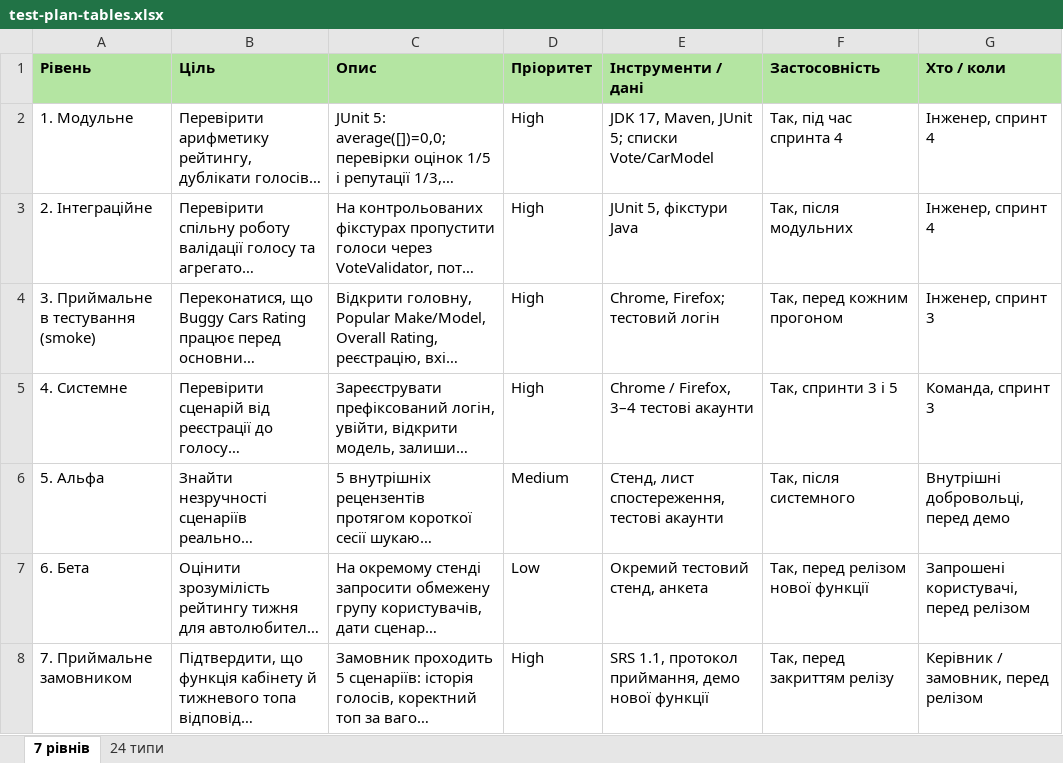
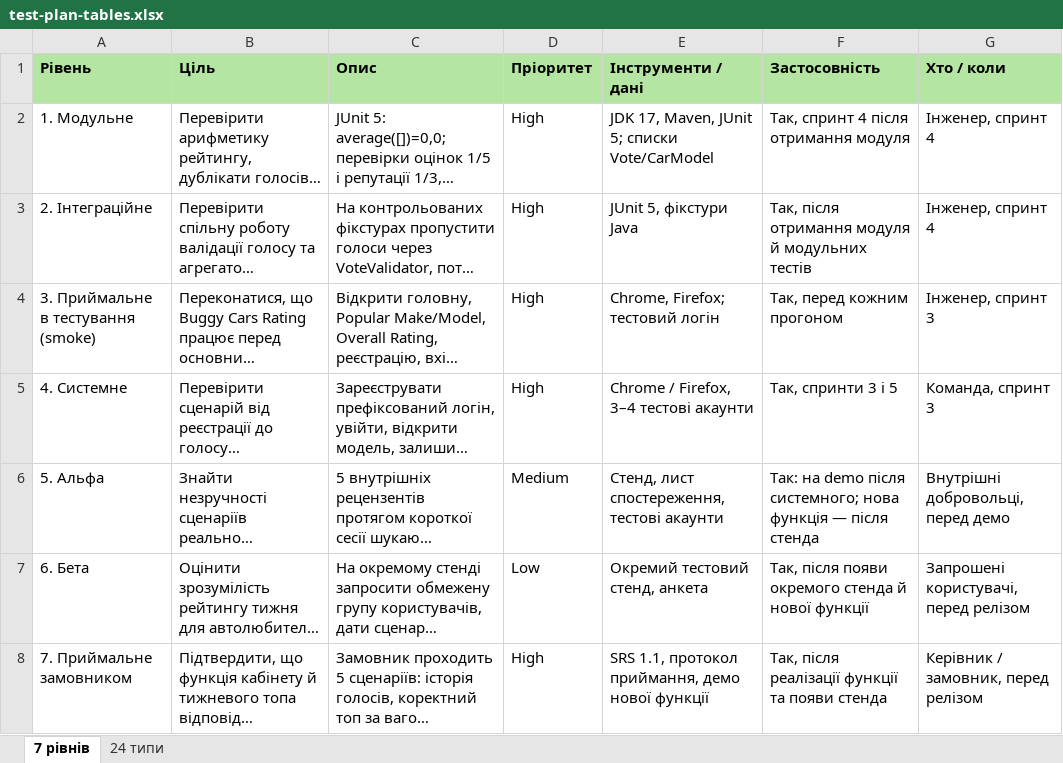
Before and after one commit to ivasantai/fb44_autorate, an Excel workbook: docs/sprint2/test-plan-tables.xlsx, sheet 7 рівнів, drawn as a sheet; long unchanged cells end in …; values as stored, in another font and other column widths than the file's, no borders; the diff names each change by its address in the sheet, - before the commit and + after, or states it on an @@ line.

```diff
--- a/docs/sprint2/test-plan-tables.xlsx (sheet 7 рівнів)
+++ b/docs/sprint2/test-plan-tables.xlsx (sheet 7 рівнів)
-F2 (Застосовність): Так, під час спринта 4
+F2 (Застосовність): Так, спринт 4 після отримання модуля
-F3 (Застосовність): Так, після модульних
+F3 (Застосовність): Так, після отримання модуля й модульних тестів
-F6 (Застосовність): Так, після системного
+F6 (Застосовність): Так: на demo після системного; нова функція — після стенда
-F7 (Застосовність): Так, перед релізом нової функції
+F7 (Застосовність): Так, після появи окремого стенда й нової функції
-F8 (Застосовність): Так, перед закриттям релізу
+F8 (Застосовність): Так, після реалізації функції та появи стенда
```
Also changed, not shown: sheet 24 типи.
